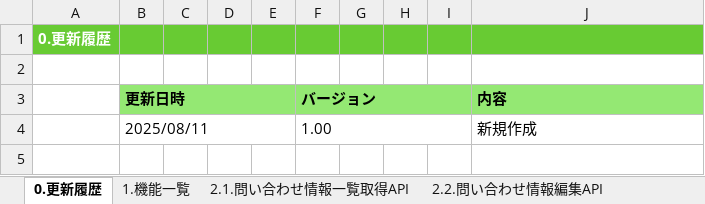
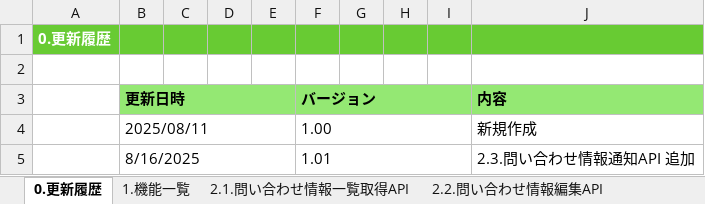
Before and after one commit to kohei-okazaki/work-3g, an Excel workbook: ha-asset/01_design/05_rootapi/設計書_5.10.問い合わせ情報API.xlsx, sheet 0.更新履歴, drawn as a sheet; values as stored, in another font and other column widths than the file's, no borders; the diff names each change by its address in the sheet, - before the commit and + after, or states it on an @@ line.

Commit message:
https://github.com/kohei-okazaki/work-3g/issues/1039 API仕様のエンドポイントURL→エンドポイントに変更　対応
https://github.com/kohei-okazaki/work-3g/issues/1035
管理者API.問い合わせ情報通知API　設計書の大枠作成

```diff
--- a/ha-asset/01_design/05_rootapi/設計書_5.10.問い合わせ情報API.xlsx (sheet 0.更新履歴)
+++ b/ha-asset/01_design/05_rootapi/設計書_5.10.問い合わせ情報API.xlsx (sheet 0.更新履歴)
+row 5:  | 8/16/2025 |  |  |  | 1.01 |  |  |  | 2.3.問い合わせ情報通知API 追加
```
Also changed, not shown: sheet 1.機能一覧, sheet 2.2.問い合わせ情報編集API, sheet 2.1.問い合わせ情報一覧取得API, other sheet tabs, ha-asset/01_design/05_rootapi/設計書_5.1.ログインAPI.xlsx, ha-asset/01_design/05_rootapi/設計書_5.2.管理者サイトユーザ情報API.xlsx, 14 other files.
